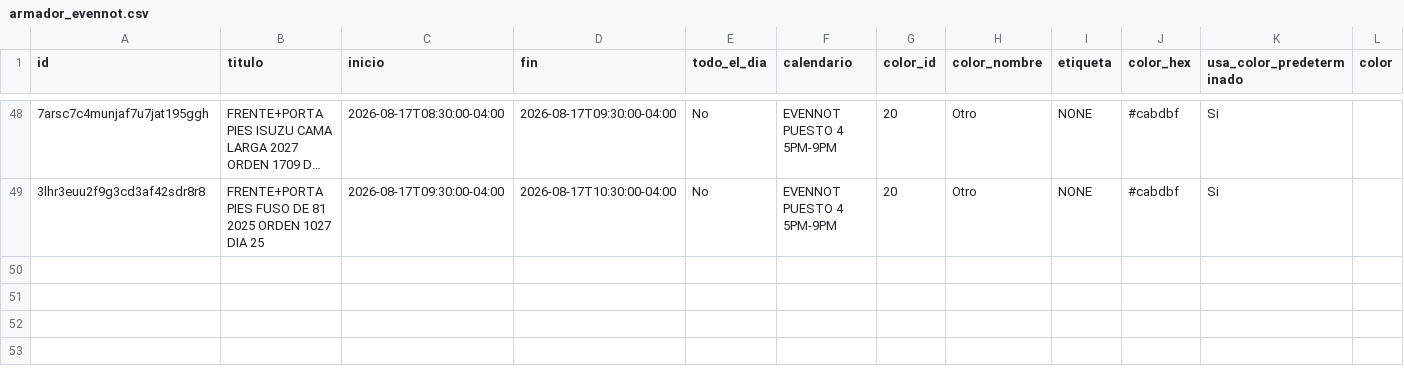
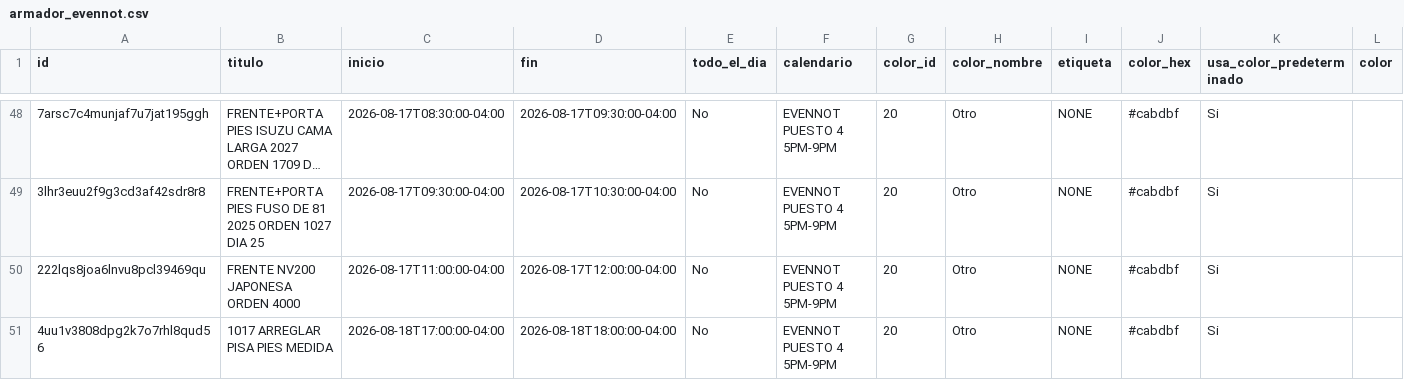
Before and after one commit to Osiris-14/rubio-defensa-ticket, a CSV file: public/data/calendario_armadores/armador_evennot.csv, drawn as a sheet; only a part is shown, gaps mark what is left out; long unchanged cells end in …; rows hold the shown columns only; the diff names each change by its address in the sheet, - before the commit and + after, or states it on an @@ line.

```diff
--- a/public/data/calendario_armadores/armador_evennot.csv
+++ b/public/data/calendario_armadores/armador_evennot.csv
+row 50: 222lqs8joa6lnvu8pcl39469qu | FRENTE NV200 JAPONESA ORDEN 4000 | 2026-08-17T11:00:00-04:00 | 2026-08-17T12:00:00-04:00 | No | EVENNOT PUESTO 4 5PM-9PM | 20 | Otro | NONE | #cabdbf | Si
+row 51: 4uu1v3808dpg2k7o7rhl8qud56 | 1017 ARREGLAR PISA PIES MEDIDA | 2026-08-18T17:00:00-04:00 | 2026-08-18T18:00:00-04:00 | No | EVENNOT PUESTO 4 5PM-9PM | 20 | Otro | NONE | #cabdbf | Si
```
Also changed, not shown: public/data/calendario_armadores/armador_puesto5.csv.
